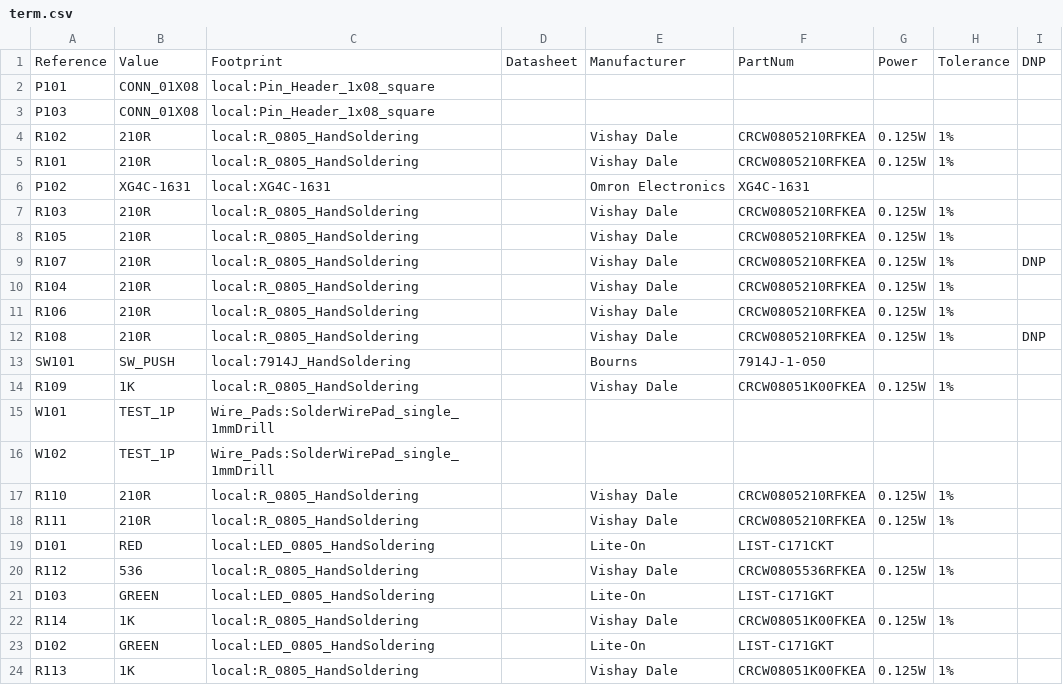
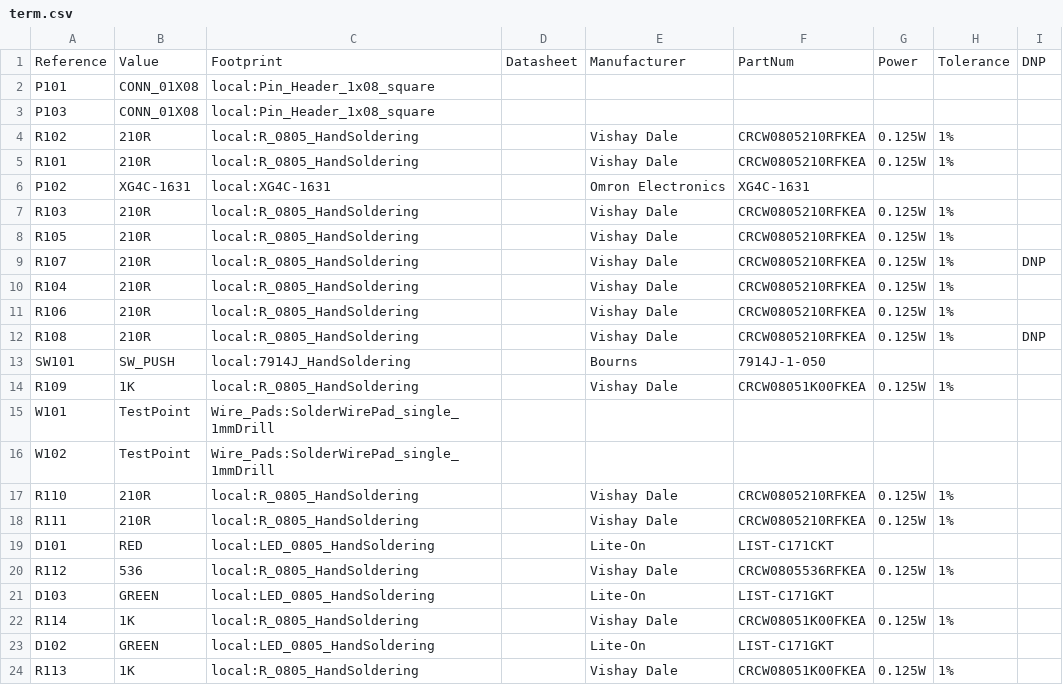
Before and after one commit to dsun7c4/ntpserver-kicad, a CSV file: term/term.csv, drawn as a sheet.

Commit message:
Fix terminator board to point to 5.1 symbol libraries.

```diff
--- a/term/term.csv
+++ b/term/term.csv
@@ -14,4 +14,4 @@ Reference, Value, Footprint, Datasheet, Manufacturer, PartNum, Power, Tolerance,
 "R109","1K","local:R_0805_HandSoldering","","Vishay Dale","CRCW08051K00FKEA","0.125W","1%",""
-"W101","TEST_1P","Wire_Pads:SolderWirePad_single_1mmDrill",""
-"W102","TEST_1P","Wire_Pads:SolderWirePad_single_1mmDrill",""
+"W101","TestPoint","Wire_Pads:SolderWirePad_single_1mmDrill",""
+"W102","TestPoint","Wire_Pads:SolderWirePad_single_1mmDrill",""
 "R110","210R","local:R_0805_HandSoldering","","Vishay Dale","CRCW0805210RFKEA","0.125W","1%",""
```
Also changed, not shown: 7 other files.
